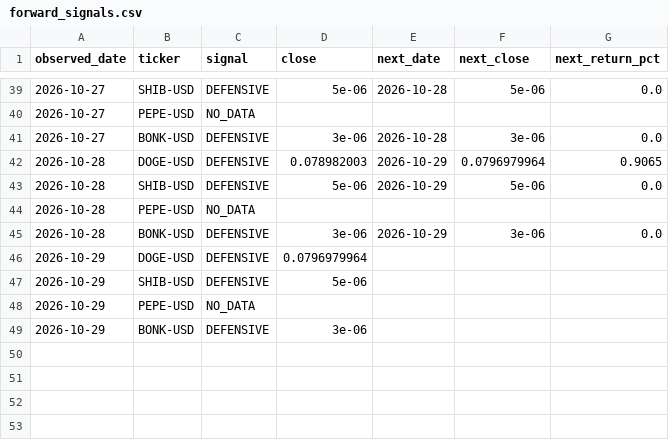
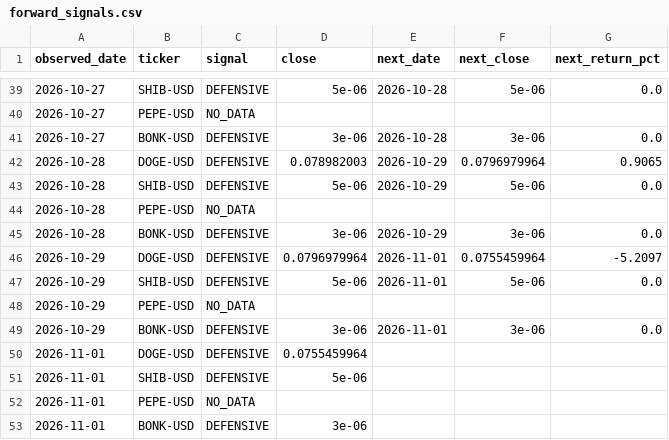
Before and after one commit to iikaitlynii/trading-bot, a CSV file: crypto_paper/forward_signals.csv, drawn as a sheet; only a part is shown, gaps mark what is left out.

```diff
--- a/crypto_paper/forward_signals.csv
+++ b/crypto_paper/forward_signals.csv
@@ -45,5 +45,9 @@ observed_date,ticker,signal,close,next_date,next_close,next_return_pct
 2026-10-28,BONK-USD,DEFENSIVE,3e-06,2026-10-29,3e-06,0.0
-2026-10-29,DOGE-USD,DEFENSIVE,0.0796979964,,,
-2026-10-29,SHIB-USD,DEFENSIVE,5e-06,,,
+2026-10-29,DOGE-USD,DEFENSIVE,0.0796979964,2026-11-01,0.0755459964,-5.2097
+2026-10-29,SHIB-USD,DEFENSIVE,5e-06,2026-11-01,5e-06,0.0
 2026-10-29,PEPE-USD,NO_DATA,,,,
-2026-10-29,BONK-USD,DEFENSIVE,3e-06,,,
+2026-10-29,BONK-USD,DEFENSIVE,3e-06,2026-11-01,3e-06,0.0
+2026-11-01,DOGE-USD,DEFENSIVE,0.0755459964,,,
+2026-11-01,SHIB-USD,DEFENSIVE,5e-06,,,
+2026-11-01,PEPE-USD,NO_DATA,,,,
+2026-11-01,BONK-USD,DEFENSIVE,3e-06,,,
```
Also changed, not shown: paper/chart_analysis_history.csv, paper/chart_outcomes.csv, 14 other files.
